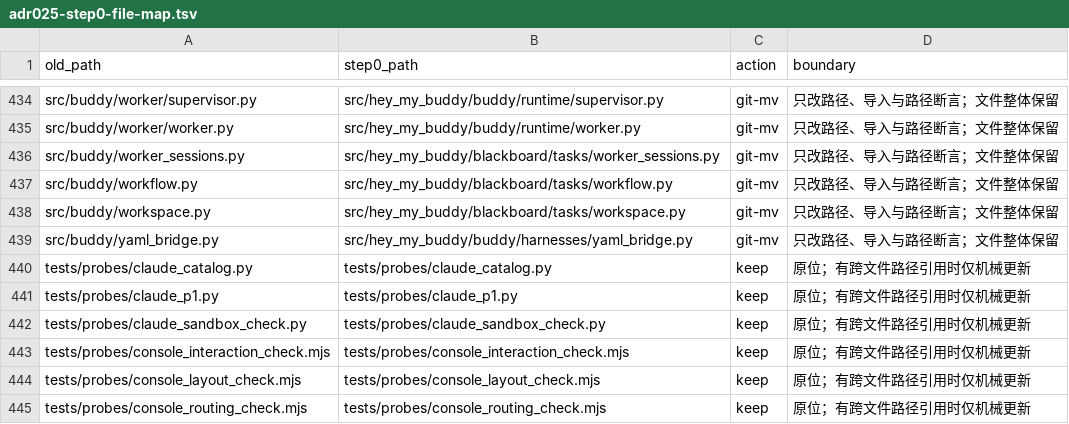
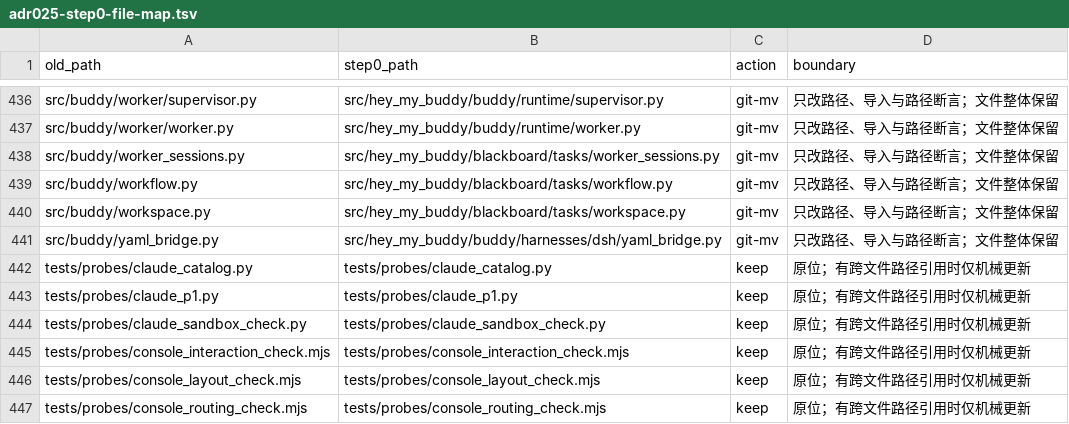
Before and after one commit to Dsssyc/hey-my-buddy, a TSV file: docs/design/adr025-step0-file-map.tsv, drawn as a sheet; only a part is shown, gaps mark what is left out; the diff covers the shown part only.

```diff
--- a/docs/design/adr025-step0-file-map.tsv
+++ b/docs/design/adr025-step0-file-map.tsv
@@ -438,3 +440,3 @@ src/buddy/workflow.py	src/hey_my_buddy/blackboard/tasks/workflow.py	git-mv	只
 src/buddy/workspace.py	src/hey_my_buddy/blackboard/tasks/workspace.py	git-mv	只改路径、导入与路径断言；文件整体保留
-src/buddy/yaml_bridge.py	src/hey_my_buddy/buddy/harnesses/yaml_bridge.py	git-mv	只改路径、导入与路径断言；文件整体保留
+src/buddy/yaml_bridge.py	src/hey_my_buddy/buddy/harnesses/dsh/yaml_bridge.py	git-mv	只改路径、导入与路径断言；文件整体保留
 tests/probes/claude_catalog.py	tests/probes/claude_catalog.py	keep	原位；有跨文件路径引用时仅机械更新
```
Also changed, not shown: 2 added rows and 22 edited cells elsewhere in this file, 1 other file.
